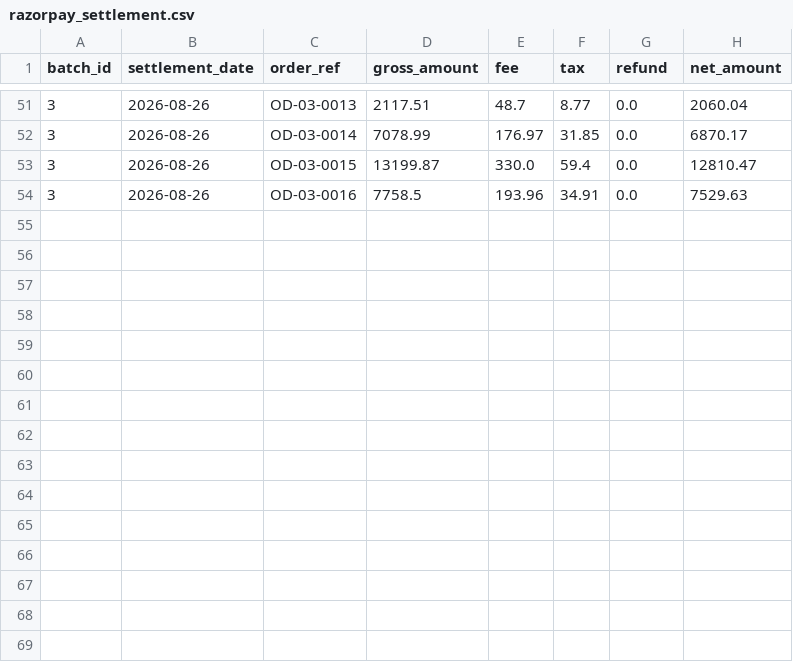
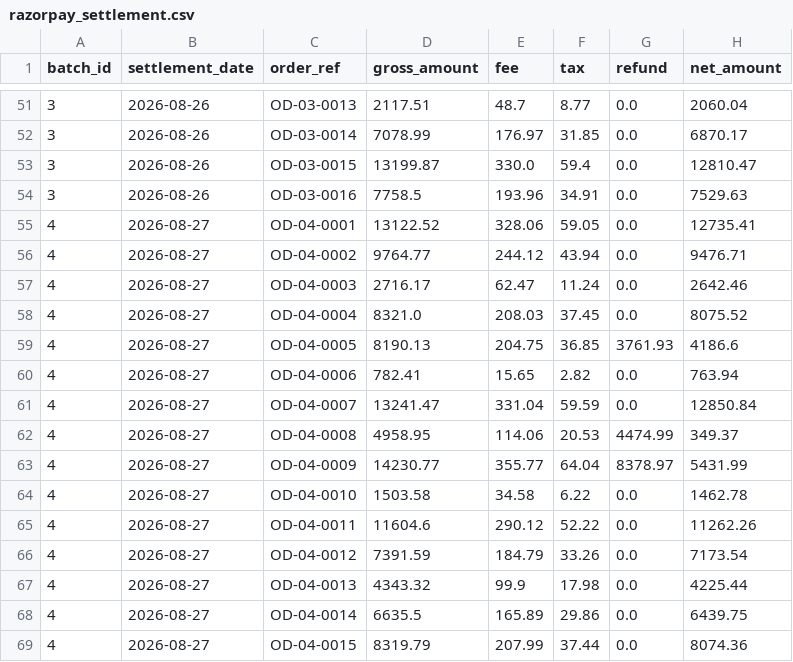
Before and after one commit to Snehaxcse/LedgerTrail, a CSV file: data/razorpay_settlement.csv, drawn as a sheet; only a part is shown, gaps mark what is left out; the diff names each change by its address in the sheet, - before the commit and + after, or states it on an @@ line.

Commit message:
Day 3: exception engine with independant per-batch classification, all 4 injected error types veerified

```diff
--- a/data/razorpay_settlement.csv
+++ b/data/razorpay_settlement.csv
+row 55: 4 | 2026-08-27 | OD-04-0001 | 13122.52 | 328.06 | 59.05 | 0.0 | 12735.41
+row 56: 4 | 2026-08-27 | OD-04-0002 | 9764.77 | 244.12 | 43.94 | 0.0 | 9476.71
+row 57: 4 | 2026-08-27 | OD-04-0003 | 2716.17 | 62.47 | 11.24 | 0.0 | 2642.46
+row 58: 4 | 2026-08-27 | OD-04-0004 | 8321.0 | 208.03 | 37.45 | 0.0 | 8075.52
+row 59: 4 | 2026-08-27 | OD-04-0005 | 8190.13 | 204.75 | 36.85 | 3761.93 | 4186.6
+row 60: 4 | 2026-08-27 | OD-04-0006 | 782.41 | 15.65 | 2.82 | 0.0 | 763.94
+row 61: 4 | 2026-08-27 | OD-04-0007 | 13241.47 | 331.04 | 59.59 | 0.0 | 12850.84
+row 62: 4 | 2026-08-27 | OD-04-0008 | 4958.95 | 114.06 | 20.53 | 4474.99 | 349.37
+row 63: 4 | 2026-08-27 | OD-04-0009 | 14230.77 | 355.77 | 64.04 | 8378.97 | 5431.99
+row 64: 4 | 2026-08-27 | OD-04-0010 | 1503.58 | 34.58 | 6.22 | 0.0 | 1462.78
+row 65: 4 | 2026-08-27 | OD-04-0011 | 11604.6 | 290.12 | 52.22 | 0.0 | 11262.26
+row 66: 4 | 2026-08-27 | OD-04-0012 | 7391.59 | 184.79 | 33.26 | 0.0 | 7173.54
+row 67: 4 | 2026-08-27 | OD-04-0013 | 4343.32 | 99.9 | 17.98 | 0.0 | 4225.44
+row 68: 4 | 2026-08-27 | OD-04-0014 | 6635.5 | 165.89 | 29.86 | 0.0 | 6439.75
+row 69: 4 | 2026-08-27 | OD-04-0015 | 8319.79 | 207.99 | 37.44 | 0.0 | 8074.36
```
Also changed, not shown: data/bank_statement.csv, data/order_records.csv, 8 other files.
